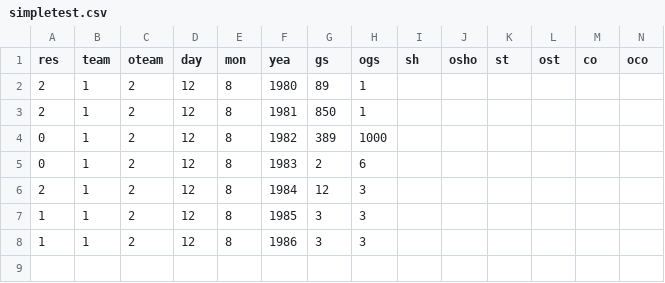
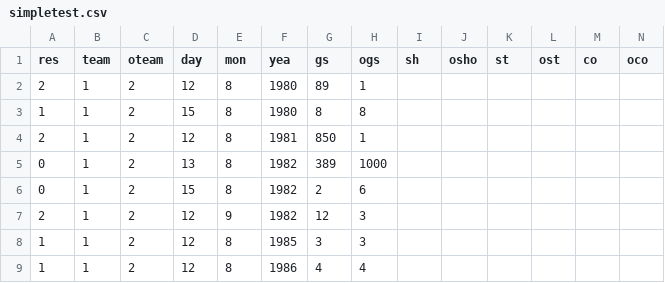
Before and after one commit to patrickshao/prediction, a CSV file: simpletest.csv, drawn as a sheet; only a part is shown; addresses are those after the commit; rows hold the shown columns only; the diff names each change by its address in the sheet, - before the commit and + after, or states it on an @@ line.

```diff
--- a/simpletest.csv
+++ b/simpletest.csv
+row 3: 1 | 1 | 2 | 15 | 8 | 1980 | 8 | 8
-D5 (day): 12
+D5 (day): 13
-D6 (day): 12
+D6 (day): 15
-F6 (yea): 1983
+F6 (yea): 1982
-E7 (mon): 8
+E7 (mon): 9
-F7 (yea): 1984
+F7 (yea): 1982
-G9 (gs): 3
+G9 (gs): 4
-H9 (ogs): 3
+H9 (ogs): 4
```
Also changed, not shown: 12 other files.
